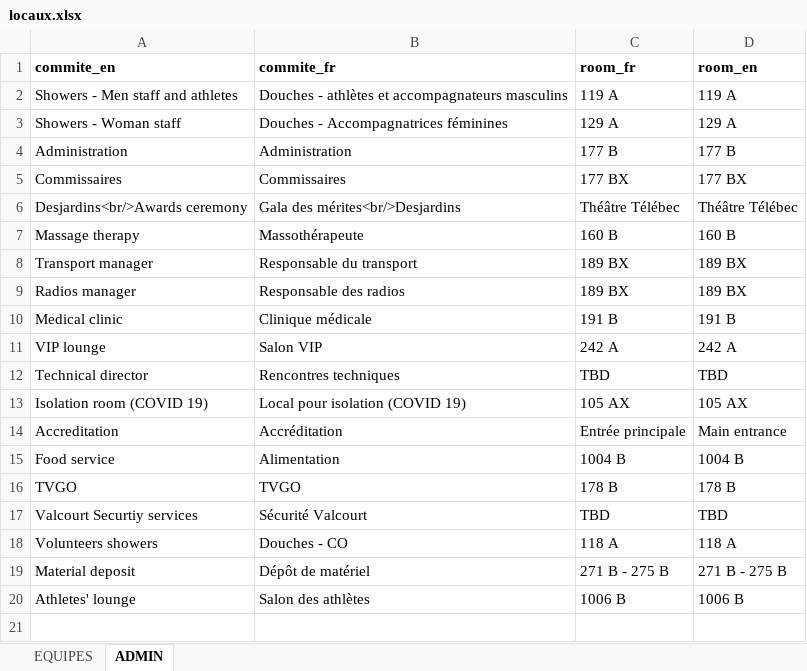
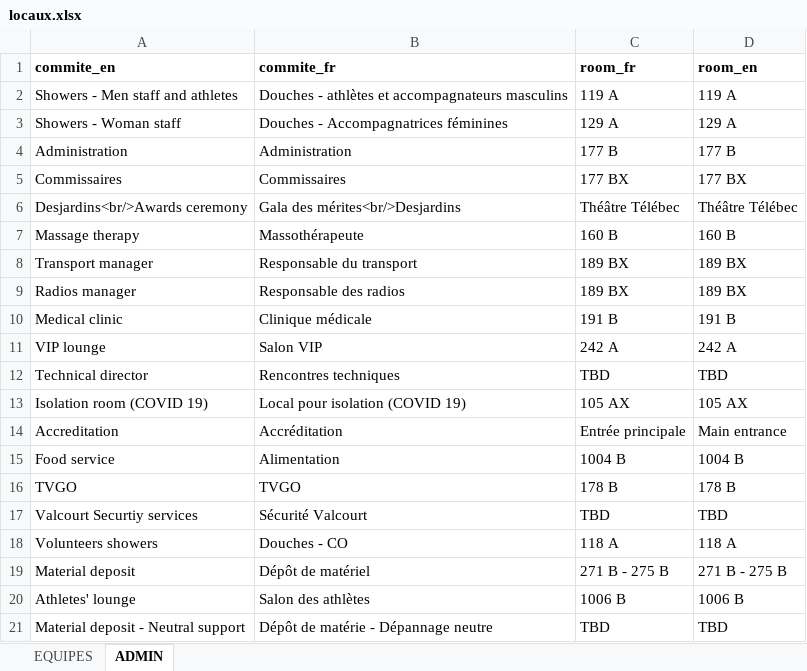
Before and after one commit to TourAbitibi/guide2024, an Excel workbook: excel/locaux.xlsx, sheet ADMIN, drawn as a sheet; values as stored, in another font and other column widths than the file's, no borders; the diff names each change by its address in the sheet, - before the commit and + after, or states it on an @@ line.

Commit message:
Compil - corrections staff et locaux

```diff
--- a/excel/locaux.xlsx (sheet ADMIN)
+++ b/excel/locaux.xlsx (sheet ADMIN)
+row 21: Material deposit - Neutral support | Dépôt de matérie - Dépannage neutre | TBD | TBD
```
Also changed, not shown: excel/staff.xlsx, 35 other files.
